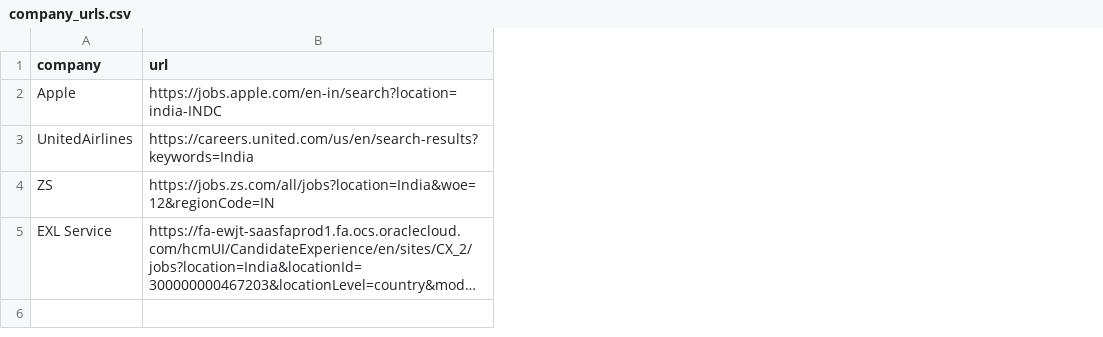
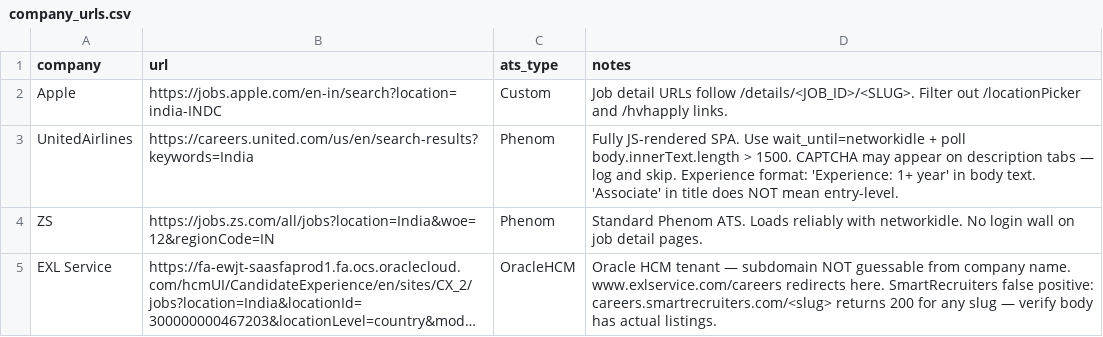
Before and after one commit to skdevane/universal-job-scraper, a CSV file: company_urls.csv, drawn as a sheet; long unchanged cells end in …; the diff names each change by its address in the sheet, - before the commit and + after, or states it on an @@ line.

Commit message:
refactor: move site-specific scraping notes to company_urls.csv

```diff
--- a/company_urls.csv
+++ b/company_urls.csv
+column C (ats_type), rows 2-5: Custom | Phenom | Phenom | OracleHCM
+column D (notes), rows 2-5: Job detail URLs follow /details/<JOB_ID>/<SLUG>. Filter out /locationPicker and /hvhapply links. | Fully JS-rendered SPA. Use wait_until=networkidle + poll body.innerText.length > 1500. CAPTCHA may appear on description tabs — log and skip. Experience format: 'Experience: 1+ year' in body text. 'Associate' in title does NOT mean entry-level. | Standard Phenom ATS. Loads reliably with networkidle. No login wall on job detail pages. | Oracle HCM tenant — subdomain NOT guessable from company name. www.exlservice.com/careers redirects here. SmartRecruiters false positive: careers.smartrecruiters.com/<slug> returns 200 for any slug — verify body has actual listings.
```
Also changed, not shown: 2 other files.
